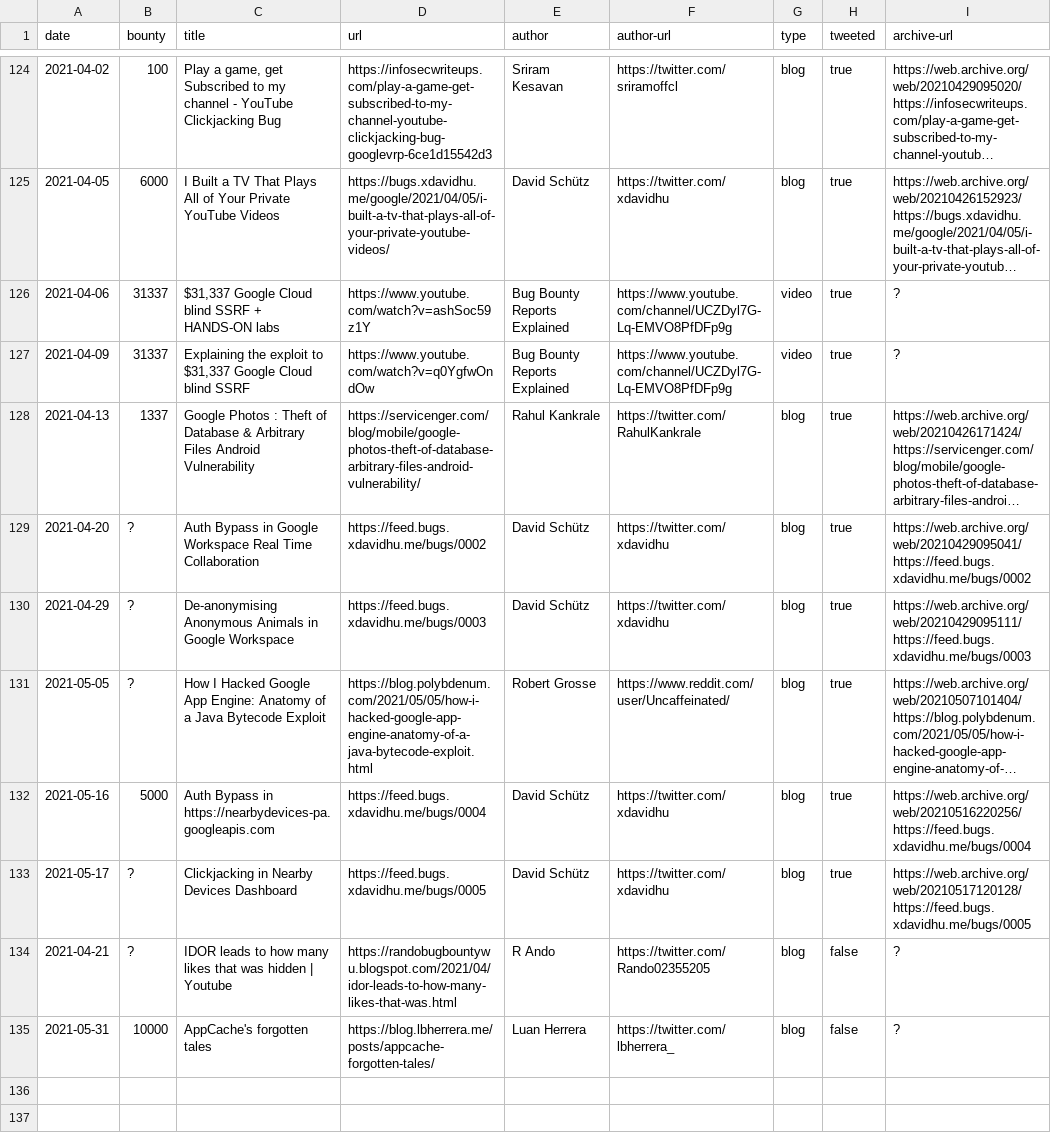
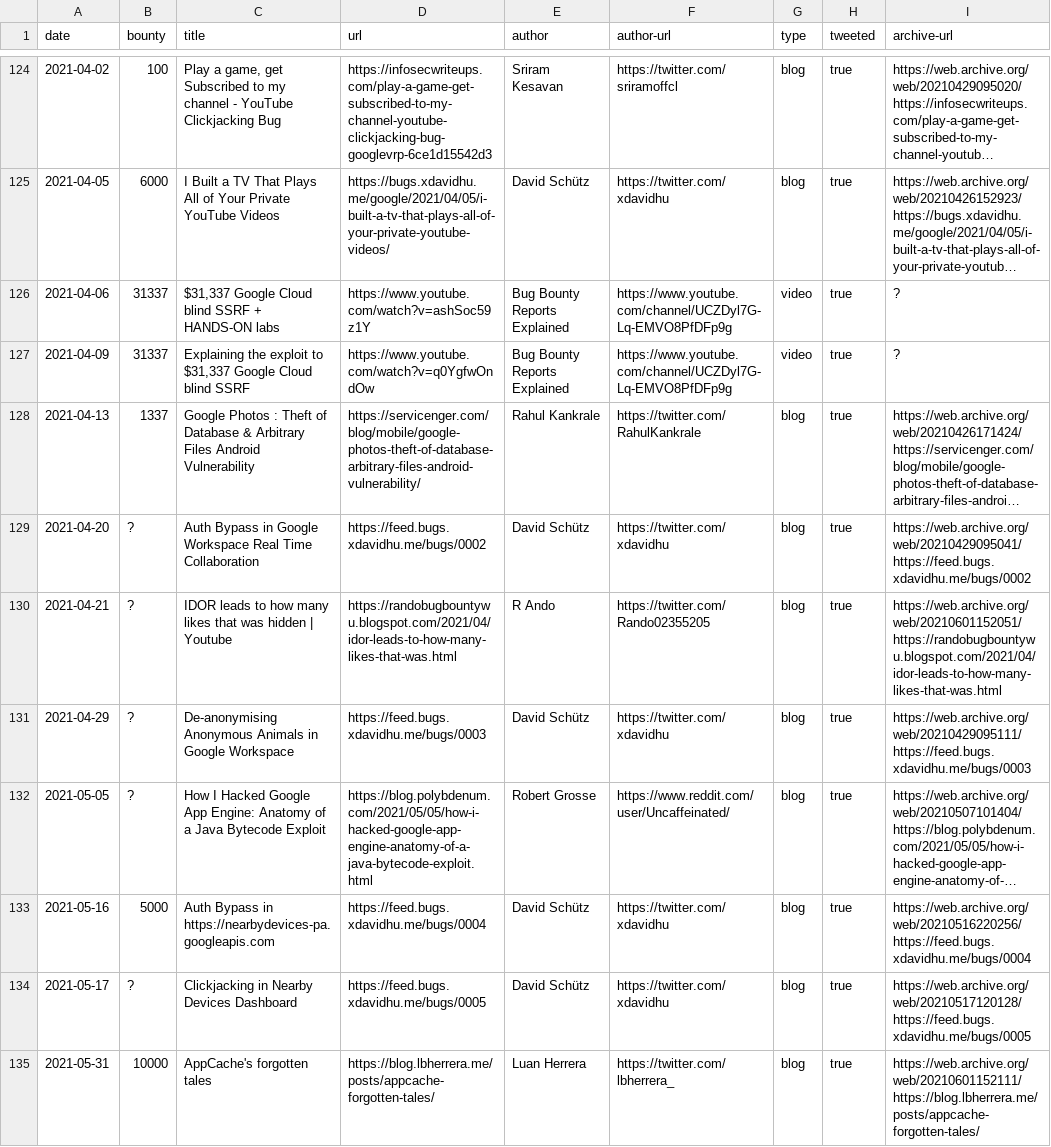
Before and after one commit to xdavidhu/awesome-google-vrp-writeups, a CSV file: writeups.csv, drawn as a sheet; only a part is shown, gaps mark what is left out; long unchanged cells end in ….

```diff
--- a/writeups.csv
+++ b/writeups.csv
@@ -129,2 +129,3 @@ date,bounty,title,url,author,author-url,type,tweeted,archive-url
 2021-04-20,?,Auth Bypass in Google Workspace Real Time Collaboration,https://feed.bugs.xdavidhu.me/bugs/0002,David Schütz,https://twitter.com/xdavidhu,blog,true,https://web.archive.org/web/20210429095041/https://feed.bugs.xdavidhu.me/bugs/0002
+2021-04-21,?,IDOR leads to how many likes that was hidden | Youtube,https://randobugbountywu.blogspot.com/2021/04/idor-leads-to-how-many-likes-that-was.html,R Ando,https://twitter.com/Rando02355205,blog,true,https://web.archive.org/web/20210601152051/https://randobugbountywu.blogspot.com/2021/04/idor-leads-to-how-many-likes-that-was.html
 2021-04-29,?,De-anonymising Anonymous Animals in Google Workspace,https://feed.bugs.xdavidhu.me/bugs/0003,David Schütz,https://twitter.com/xdavidhu,blog,true,https://web.archive.org/web/20210429095111/https://feed.bugs.xdavidhu.me/bugs/0003
@@ -133,3 +134,2 @@ date,bounty,title,url,author,author-url,type,tweeted,archive-url
 2021-05-17,?,Clickjacking in Nearby Devices Dashboard,https://feed.bugs.xdavidhu.me/bugs/0005,David Schütz,https://twitter.com/xdavidhu,blog,true,https://web.archive.org/web/20210517120128/https://feed.bugs.xdavidhu.me/bugs/0005
-2021-04-21,?,IDOR leads to how many likes that was hidden | Youtube,https://randobugbountywu.blogspot.com/2021/04/idor-leads-to-how-many-likes-that-was.html,R Ando,https://twitter.com/Rando02355205,blog,false,?
-2021-05-31,10000,AppCache's forgotten tales,https://blog.lbherrera.me/posts/appcache-forgotten-tales/,Luan Herrera,https://twitter.com/lbherrera_,blog,false,?
+2021-05-31,10000,AppCache's forgotten tales,https://blog.lbherrera.me/posts/appcache-forgotten-tales/,Luan Herrera,https://twitter.com/lbherrera_,blog,true,https://web.archive.org/web/20210601152111/https://blog.lbherrera.me/posts/appcache-forgotten-tales/
```
Also changed, not shown: 1 other file.
